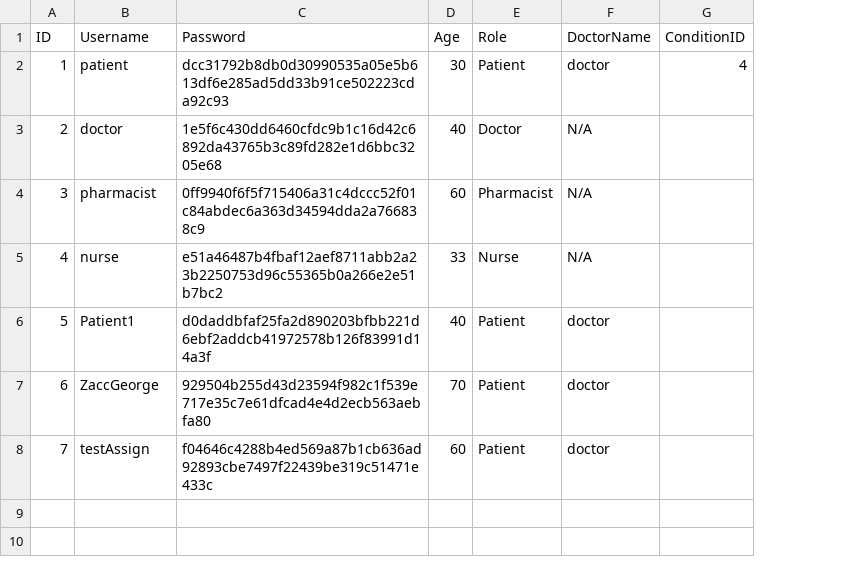
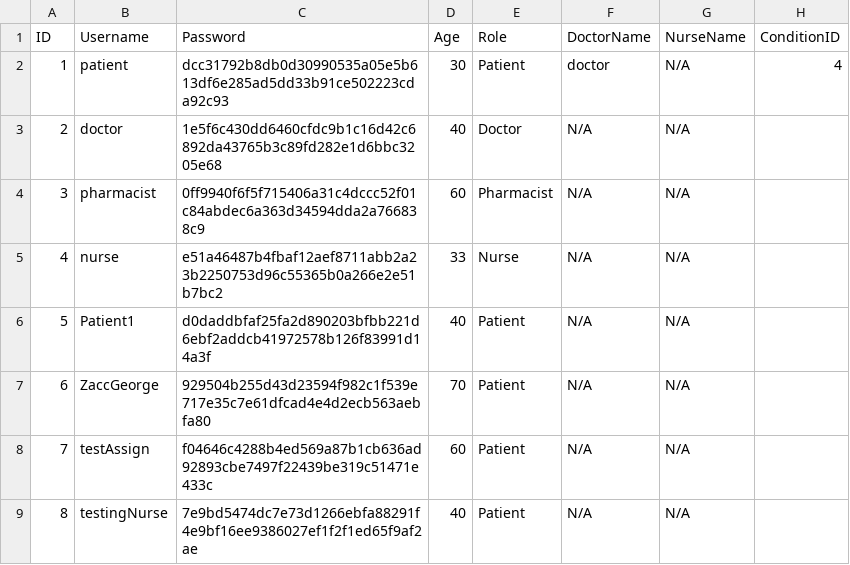
Before and after one commit to DanielAfitsinski/nhs, a CSV file: USERDETAILS.csv, drawn as a sheet; the diff names each change by its address in the sheet, - before the commit and + after, or states it on an @@ line.

Commit message:
added nurse logic - need to add nurses assigning themselves patients

```diff
--- a/USERDETAILS.csv
+++ b/USERDETAILS.csv
+column G (NurseName), rows 2-8: all N/A
-F6:F8 (DoctorName): doctor
+F6:F8 (DoctorName): N/A
+row 9: 8 | testingNurse | 7e9bd5474dc7e73d1266ebfa88291f4e9bf16ee9386027ef1f2f1ed65f9af2ae | 40 | Patient | N/A | N/A
```
Also changed, not shown: 2 other files.
